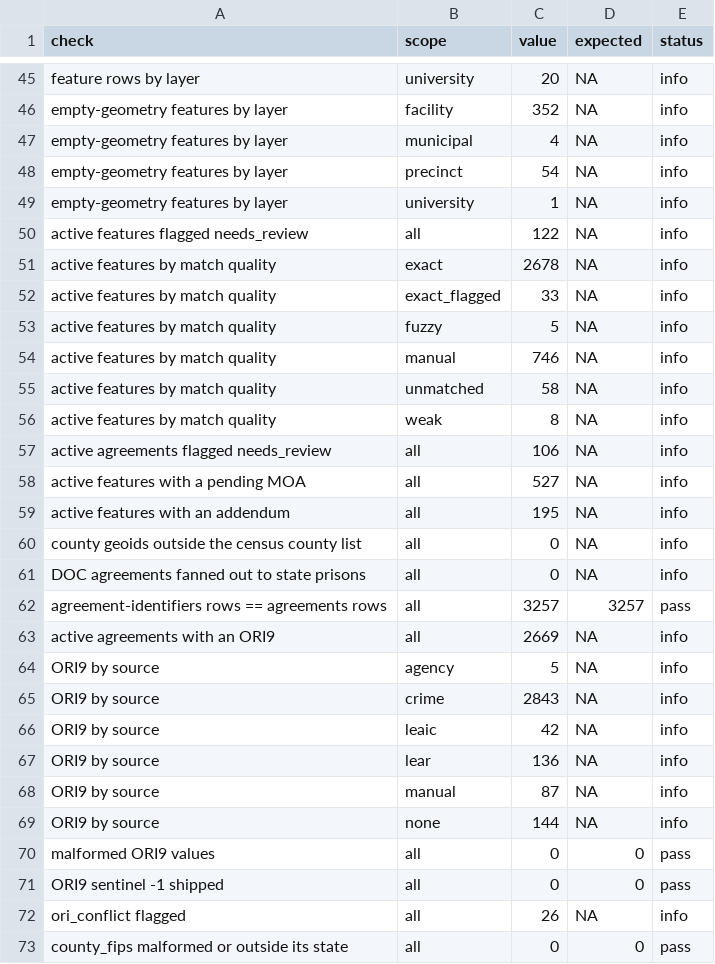
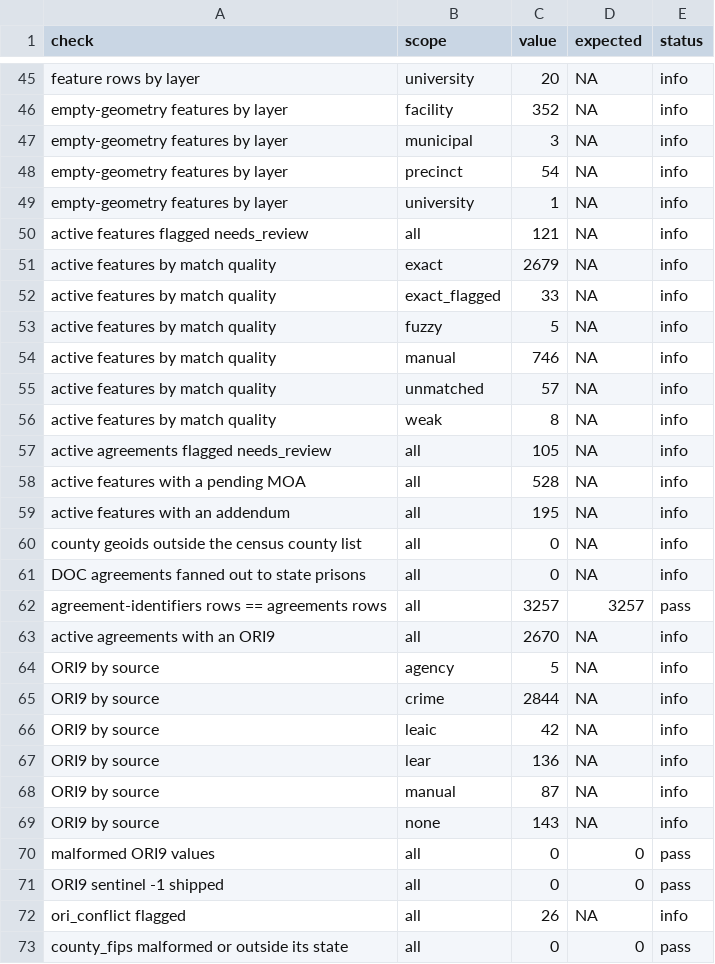
Before and after one commit to deportationdata/ice-287g, a CSV file: review/qa-summary.csv, drawn as a sheet; only a part is shown, gaps mark what is left out; the diff covers the shown part only.

```diff
--- a/review/qa-summary.csv
+++ b/review/qa-summary.csv
@@ -46,7 +46,7 @@ feature rows by layer,university,20,NA,info
 empty-geometry features by layer,facility,352,NA,info
-empty-geometry features by layer,municipal,4,NA,info
+empty-geometry features by layer,municipal,3,NA,info
 empty-geometry features by layer,precinct,54,NA,info
 empty-geometry features by layer,university,1,NA,info
-active features flagged needs_review,all,122,NA,info
-active features by match quality,exact,2678,NA,info
+active features flagged needs_review,all,121,NA,info
+active features by match quality,exact,2679,NA,info
 active features by match quality,exact_flagged,33,NA,info
@@ -54,6 +54,6 @@ active features by match quality,fuzzy,5,NA,info
 active features by match quality,manual,746,NA,info
-active features by match quality,unmatched,58,NA,info
+active features by match quality,unmatched,57,NA,info
 active features by match quality,weak,8,NA,info
-active agreements flagged needs_review,all,106,NA,info
-active features with a pending MOA,all,527,NA,info
+active agreements flagged needs_review,all,105,NA,info
+active features with a pending MOA,all,528,NA,info
 active features with an addendum,all,195,NA,info
@@ -62,5 +62,5 @@ DOC agreements fanned out to state prisons,all,0,NA,info
 agreement-identifiers rows == agreements rows,all,3257,3257,pass
-active agreements with an ORI9,all,2669,NA,info
+active agreements with an ORI9,all,2670,NA,info
 ORI9 by source,agency,5,NA,info
-ORI9 by source,crime,2843,NA,info
+ORI9 by source,crime,2844,NA,info
 ORI9 by source,leaic,42,NA,info
@@ -68,3 +68,3 @@ ORI9 by source,lear,136,NA,info
 ORI9 by source,manual,87,NA,info
-ORI9 by source,none,144,NA,info
+ORI9 by source,none,143,NA,info
 malformed ORI9 values,all,0,0,pass
```
Also changed, not shown: 2 edited cells elsewhere in this file, review/agreement-review.csv, 9 other files.
